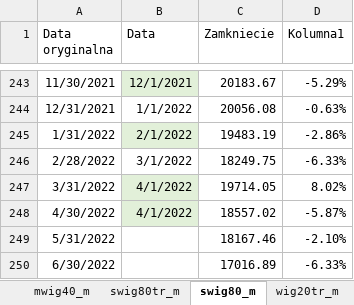
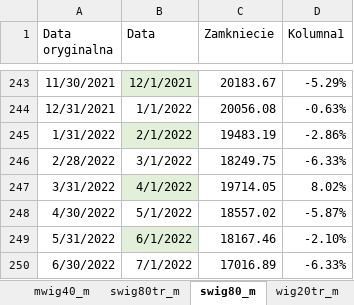
Before and after one commit to msz13/Goal-Based-Investing, an Excel workbook: wartosci_walorow_dane_zrodlowe.xlsx, sheet swig80_m, drawn as a sheet; only a part is shown, gaps mark what is left out; values as stored, in another font and other column widths than the file's, no borders; table styles not drawn; the diff names each change by its address in the sheet, - before the commit and + after, or states it on an @@ line.

Commit message:
merged data and performance in euro

```diff
--- a/wartosci_walorow_dane_zrodlowe.xlsx (sheet swig80_m)
+++ b/wartosci_walorow_dane_zrodlowe.xlsx (sheet swig80_m)
-B248 (Data): 4/1/2022
+B248 (Data): 5/1/2022
-B248 fill: #E2F0D9
+B248 fill: none
-B249 (Data): (empty)
+B249 (Data): 6/1/2022
-B249 fill: none
+B249 fill: #E2F0D9
-B250 (Data): (empty)
+B250 (Data): 7/1/2022
```
Also changed, not shown: other sheet tabs, 2 other files.
